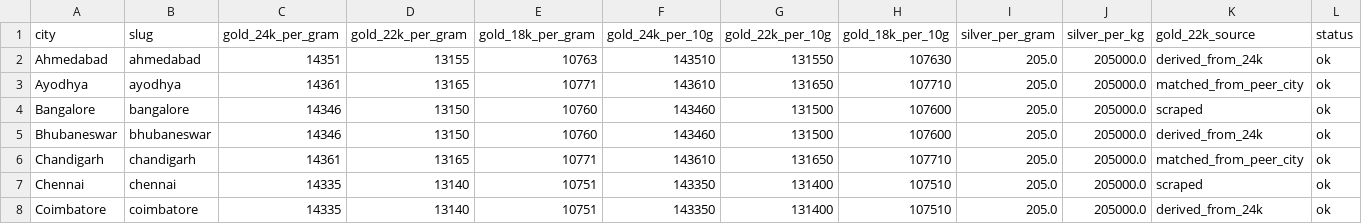
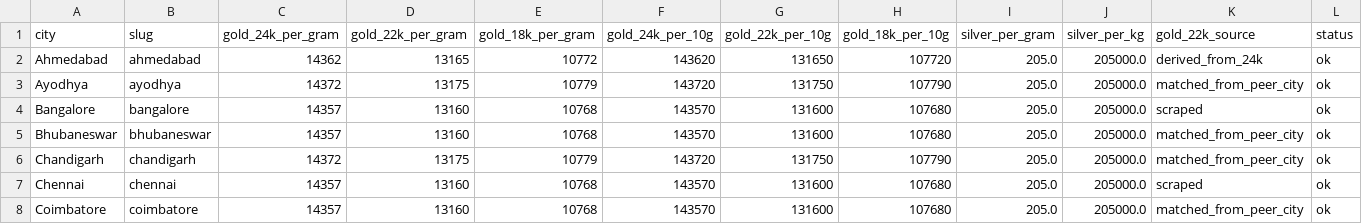
Before and after one commit to karteek15/gold-silver-rates, a CSV file: rates.csv, drawn as a sheet; only a part is shown; the diff covers the shown part only.

```diff
--- a/rates.csv
+++ b/rates.csv
@@ -1,8 +1,8 @@
 city,slug,gold_24k_per_gram,gold_22k_per_gram,gold_18k_per_gram,gold_24k_per_10g,gold_22k_per_10g,gold_18k_per_10g,silver_per_gram,silver_per_kg,gold_22k_source,status
-Ahmedabad,ahmedabad,14351,13155,10763,143510,131550,107630,205.0,205000.0,derived_from_24k,ok
-Ayodhya,ayodhya,14361,13165,10771,143610,131650,107710,205.0,205000.0,matched_from_peer_city,ok
-Bangalore,bangalore,14346,13150,10760,143460,131500,107600,205.0,205000.0,scraped,ok
-Bhubaneswar,bhubaneswar,14346,13150,10760,143460,131500,107600,205.0,205000.0,derived_from_24k,ok
-Chandigarh,chandigarh,14361,13165,10771,143610,131650,107710,205.0,205000.0,matched_from_peer_city,ok
-Chennai,chennai,14335,13140,10751,143350,131400,107510,205.0,205000.0,scraped,ok
-Coimbatore,coimbatore,14335,13140,10751,143350,131400,107510,205.0,205000.0,derived_from_24k,ok
+Ahmedabad,ahmedabad,14362,13165,10772,143620,131650,107720,205.0,205000.0,derived_from_24k,ok
+Ayodhya,ayodhya,14372,13175,10779,143720,131750,107790,205.0,205000.0,matched_from_peer_city,ok
+Bangalore,bangalore,14357,13160,10768,143570,131600,107680,205.0,205000.0,scraped,ok
+Bhubaneswar,bhubaneswar,14357,13160,10768,143570,131600,107680,205.0,205000.0,matched_from_peer_city,ok
+Chandigarh,chandigarh,14372,13175,10779,143720,131750,107790,205.0,205000.0,matched_from_peer_city,ok
+Chennai,chennai,14357,13160,10768,143570,131600,107680,205.0,205000.0,scraped,ok
+Coimbatore,coimbatore,14357,13160,10768,143570,131600,107680,205.0,205000.0,matched_from_peer_city,ok
```
Also changed, not shown: 146 edited cells elsewhere in this file, 1 other file.
